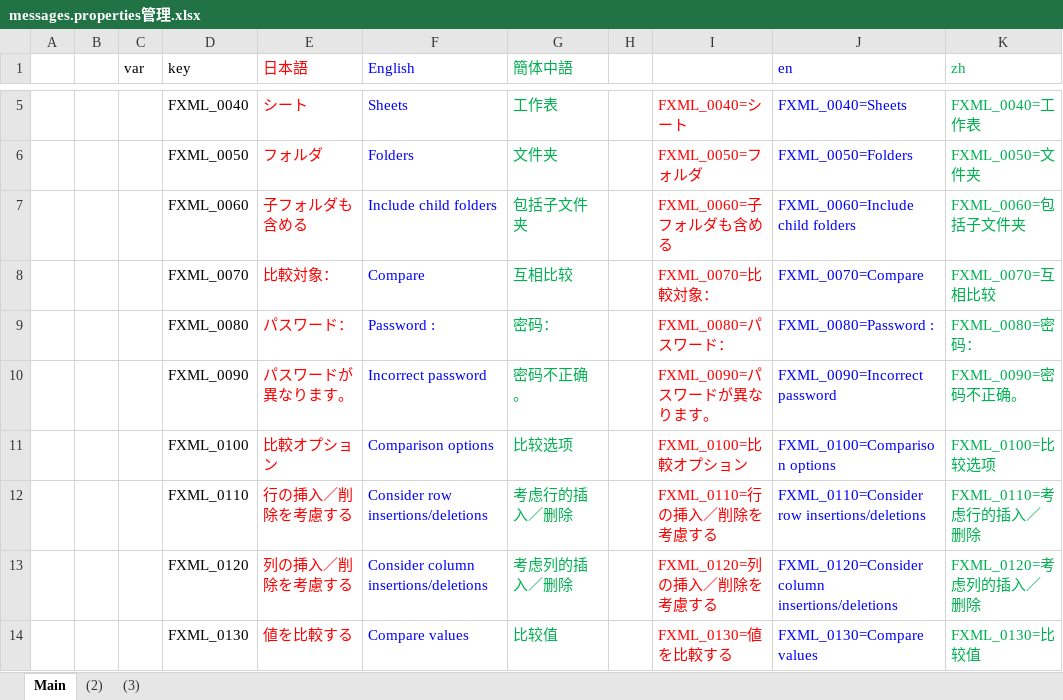
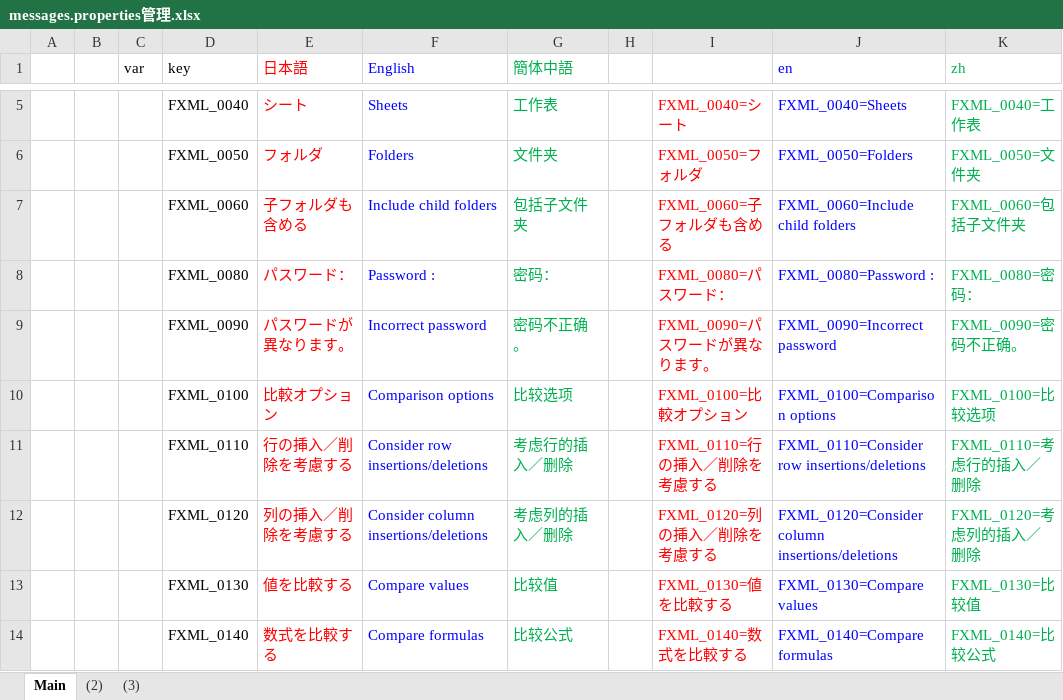
Before and after one commit to nmby/hogandiff4, an Excel workbook: xyz.hotchpotch.hogandiff/messages.properties管理.xlsx, sheet Main, drawn as a sheet; only a part is shown, gaps mark what is left out; the shorter side is filled out with more unchanged rows; values as stored, in another font and other column widths than the file's, no borders; the diff names each change by its address in the sheet, - before the commit and + after, or states it on an @@ line.

```diff
--- a/xyz.hotchpotch.hogandiff/messages.properties管理.xlsx (sheet Main)
+++ b/xyz.hotchpotch.hogandiff/messages.properties管理.xlsx (sheet Main)
-row 8:  |  |  | FXML_0070 | 比較対象： | Compare | 互相比较 |  | FXML_0070=比較対象： | FXML_0070=Compare | FXML_0070=互相比较
```
Also changed, not shown: 11 other files.
